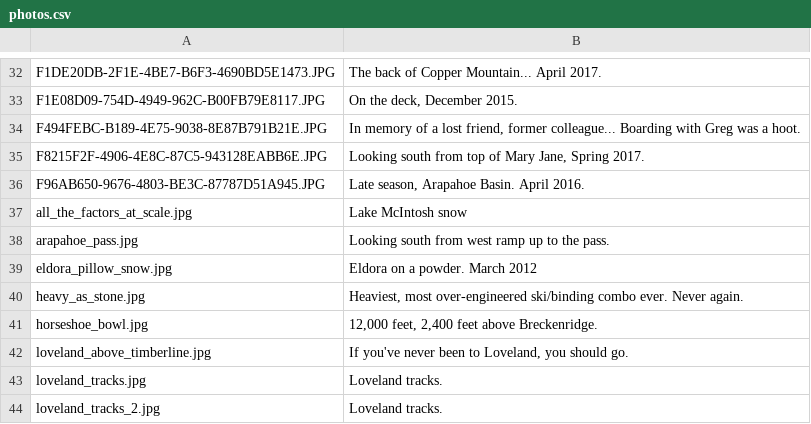
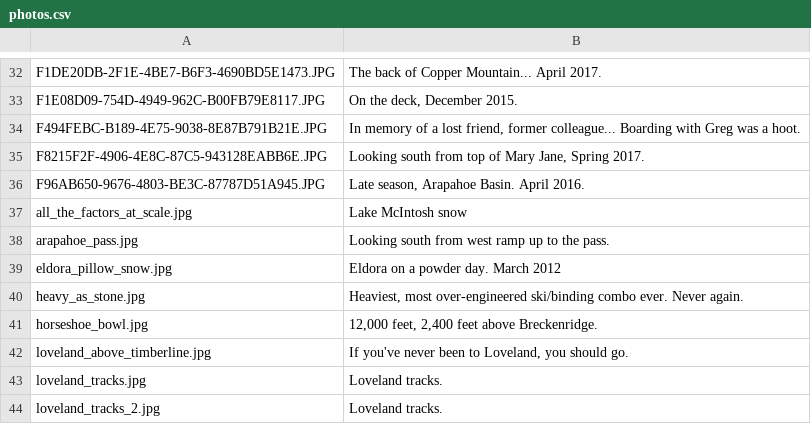
Before and after one commit to xdevplatform/SnowBotDev, a CSV file: app/config/data/photos/photos.csv, drawn as a sheet; only a part is shown, gaps mark what is left out.

Commit message:
JM: curating photos.

```diff
--- a/app/config/data/photos/photos.csv
+++ b/app/config/data/photos/photos.csv
@@ -38,3 +38,3 @@ all_the_factors_at_scale.jpg; Lake McIntosh snow
 arapahoe_pass.jpg; Looking south from west ramp up to the pass.
-eldora_pillow_snow.jpg; Eldora on a powder. March 2012
+eldora_pillow_snow.jpg; Eldora on a powder day. March 2012
 heavy_as_stone.jpg; Heaviest, most over-engineered ski/binding combo ever. Never again.
```
